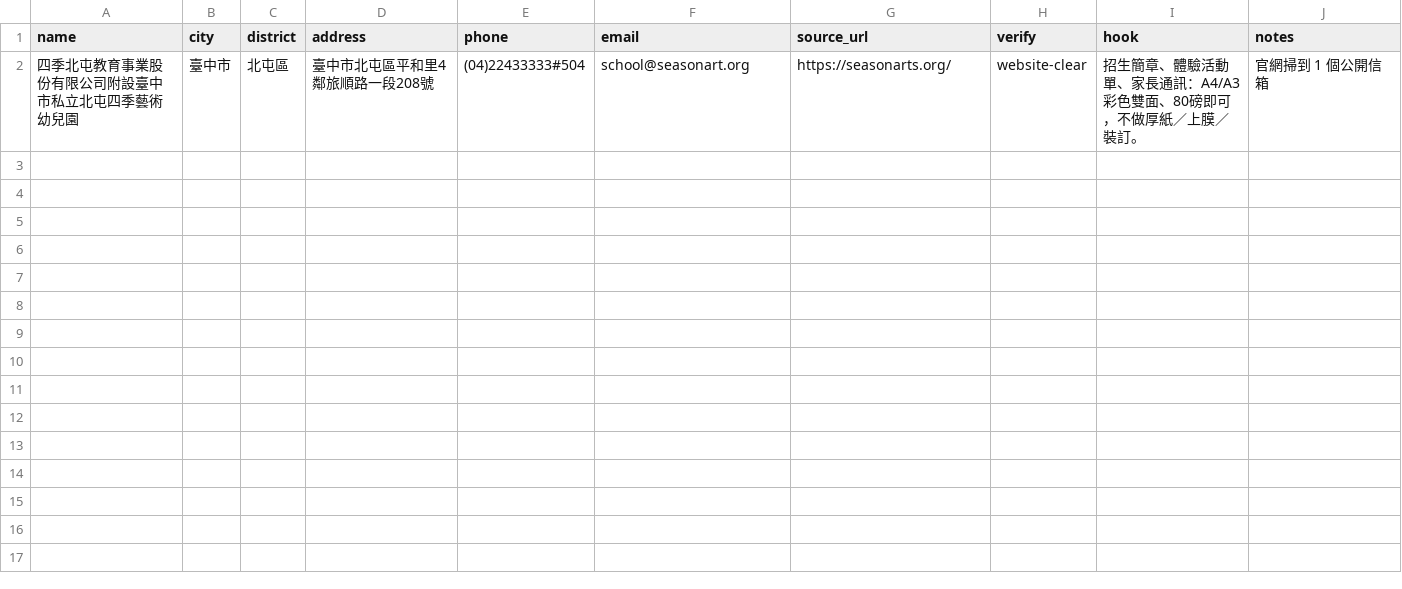
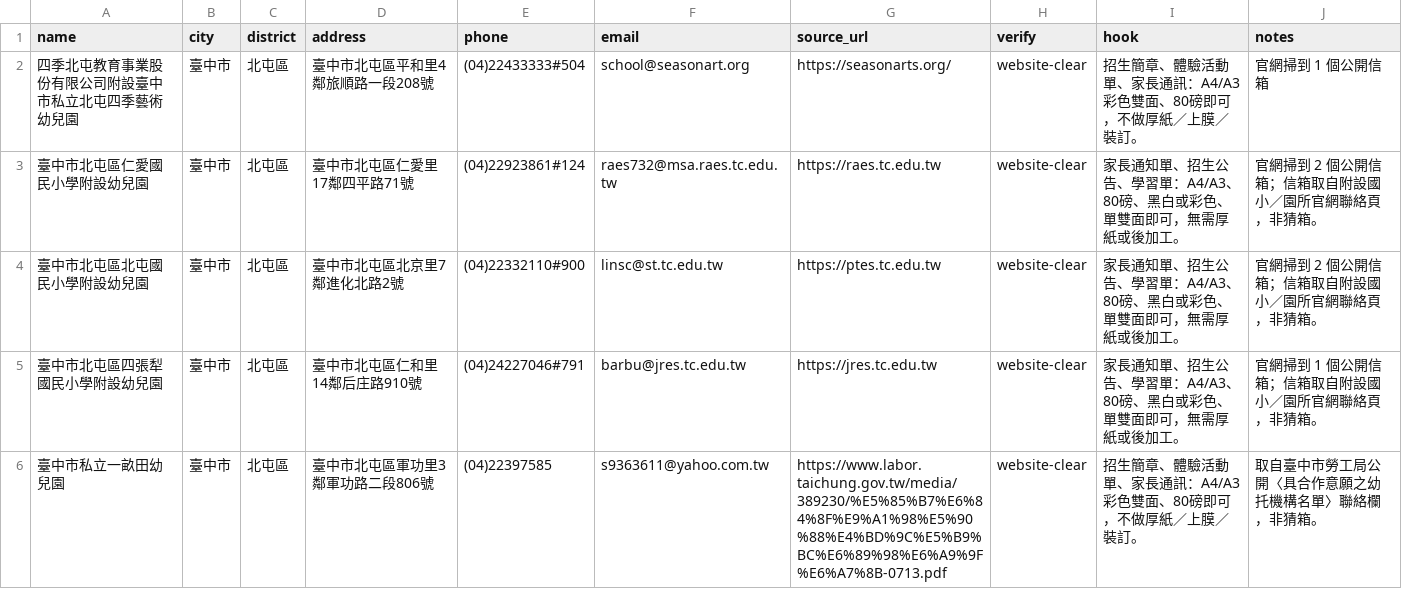
Before and after one commit to panch85874-boop/ready-kg-csv-20260919-ec9e067c, a CSV file: READY-kindergarten.csv, drawn as a sheet; the diff names each change by its address in the sheet, - before the commit and + after, or states it on an @@ line.

Commit message:
Upload complete READY-kindergarten.csv

```diff
--- a/READY-kindergarten.csv
+++ b/READY-kindergarten.csv
+row 3: 臺中市北屯區仁愛國民小學附設幼兒園 | 臺中市 | 北屯區 | 臺中市北屯區仁愛里17鄰四平路71號 | (04)22923861#124 | raes732@msa.raes.tc.edu.tw | https://raes.tc.edu.tw | website-clear | 家長通知單、招生公告、學習單：A4/A3、80磅、黑白或彩色、單雙面即可，無需厚紙或後加工。 | 官網掃到 2 個公開信箱；信箱取自附設國小／園所官網聯絡頁，非猜箱。
+row 4: 臺中市北屯區北屯國民小學附設幼兒園 | 臺中市 | 北屯區 | 臺中市北屯區北京里7鄰進化北路2號 | (04)22332110#900 | linsc@st.tc.edu.tw | https://ptes.tc.edu.tw | website-clear | 家長通知單、招生公告、學習單：A4/A3、80磅、黑白或彩色、單雙面即可，無需厚紙或後加工。 | 官網掃到 2 個公開信箱；信箱取自附設國小／園所官網聯絡頁，非猜箱。
+row 5: 臺中市北屯區四張犁國民小學附設幼兒園 | 臺中市 | 北屯區 | 臺中市北屯區仁和里14鄰后庄路910號 | (04)24227046#791 | barbu@jres.tc.edu.tw | https://jres.tc.edu.tw | website-clear | 家長通知單、招生公告、學習單：A4/A3、80磅、黑白或彩色、單雙面即可，無需厚紙或後加工。 | 官網掃到 1 個公開信箱；信箱取自附設國小／園所官網聯絡頁，非猜箱。
+row 6: 臺中市私立一畝田幼兒園 | 臺中市 | 北屯區 | 臺中市北屯區軍功里3鄰軍功路二段806號 | (04)22397585 | s9363611@yahoo.com.tw | https://www.labor.taichung.gov.tw/media/389230/%E5%85%B7%E6%84%8F%E9%A1%98%E5%90%88%E4%BD%9C%E5%B9%BC%E6%89%98%E6%A9%9F%E6%A7%8B-0713.pdf | website-clear | 招生簡章、體驗活動單、家長通訊：A4/A3 彩色雙面、80磅即可，不做厚紙／上膜／裝訂。 | 取自臺中市勞工局公開〈具合作意願之幼托機構名單〉聯絡欄，非猜箱。
```
